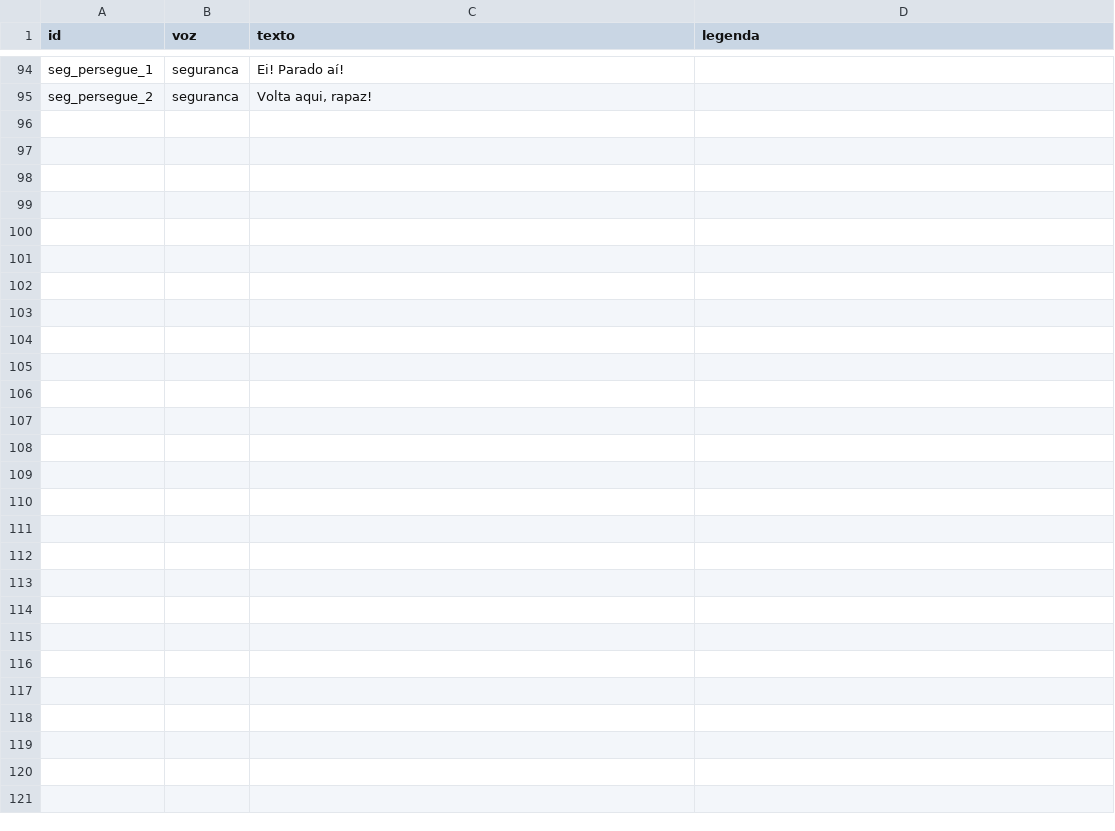
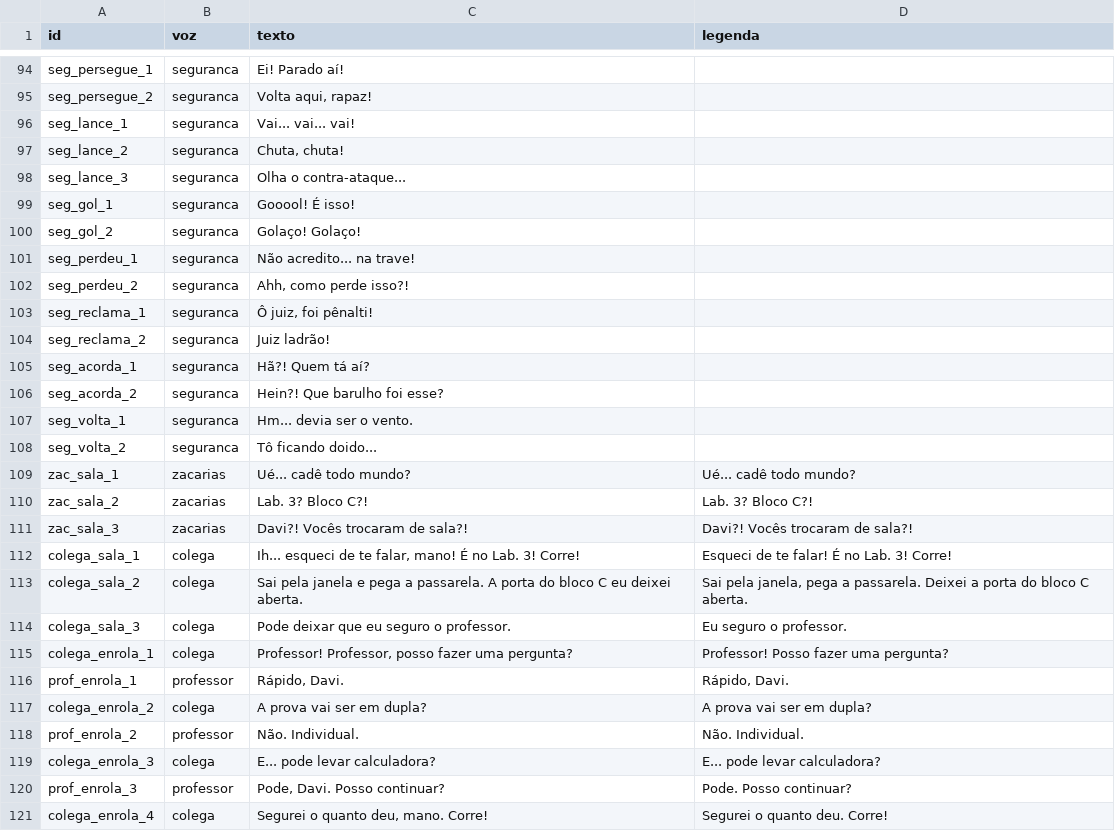
Before and after one commit to lealjoaovictor/chamada, a CSV file: docs/roteiro-vozes.csv, drawn as a sheet; only a part is shown, gaps mark what is left out.

```diff
--- a/docs/roteiro-vozes.csv
+++ b/docs/roteiro-vozes.csv
@@ -95 +95,27 @@ seg_persegue_1;seguranca;"Ei! Parado aí!";""
 seg_persegue_2;seguranca;"Volta aqui, rapaz!";""
+seg_lance_1;seguranca;"Vai... vai... vai!";""
+seg_lance_2;seguranca;"Chuta, chuta!";""
+seg_lance_3;seguranca;"Olha o contra-ataque...";""
+seg_gol_1;seguranca;"Gooool! É isso!";""
+seg_gol_2;seguranca;"Golaço! Golaço!";""
+seg_perdeu_1;seguranca;"Não acredito... na trave!";""
+seg_perdeu_2;seguranca;"Ahh, como perde isso?!";""
+seg_reclama_1;seguranca;"Ô juiz, foi pênalti!";""
+seg_reclama_2;seguranca;"Juiz ladrão!";""
+seg_acorda_1;seguranca;"Hã?! Quem tá aí?";""
+seg_acorda_2;seguranca;"Hein?! Que barulho foi esse?";""
+seg_volta_1;seguranca;"Hm... devia ser o vento.";""
+seg_volta_2;seguranca;"Tô ficando doido...";""
+zac_sala_1;zacarias;"Ué... cadê todo mundo?";"Ué... cadê todo mundo?"
+zac_sala_2;zacarias;"Lab. 3? Bloco C?!";"Lab. 3? Bloco C?!"
+zac_sala_3;zacarias;"Davi?! Vocês trocaram de sala?!";"Davi?! Vocês trocaram de sala?!"
+colega_sala_1;colega;"Ih... esqueci de te falar, mano! É no Lab. 3! Corre!";"Esqueci de te falar! É no Lab. 3! Corre!"
+colega_sala_2;colega;"Sai pela janela e pega a passarela. A porta do bloco C eu deixei aberta.";"Sai pela janela, pega a passarela. Deixei a porta do bloco C aberta."
+colega_sala_3;colega;"Pode deixar que eu seguro o professor.";"Eu seguro o professor."
+colega_enrola_1;colega;"Professor! Professor, posso fazer uma pergunta?";"Professor! Posso fazer uma pergunta?"
+prof_enrola_1;professor;"Rápido, Davi.";"Rápido, Davi."
+colega_enrola_2;colega;"A prova vai ser em dupla?";"A prova vai ser em dupla?"
+prof_enrola_2;professor;"Não. Individual.";"Não. Individual."
+colega_enrola_3;colega;"E... pode levar calculadora?";"E... pode levar calculadora?"
+prof_enrola_3;professor;"Pode, Davi. Posso continuar?";"Pode. Posso continuar?"
+colega_enrola_4;colega;"Segurei o quanto deu, mano. Corre!";"Segurei o quanto deu. Corre!"
```
Also changed, not shown: 1 other file.
